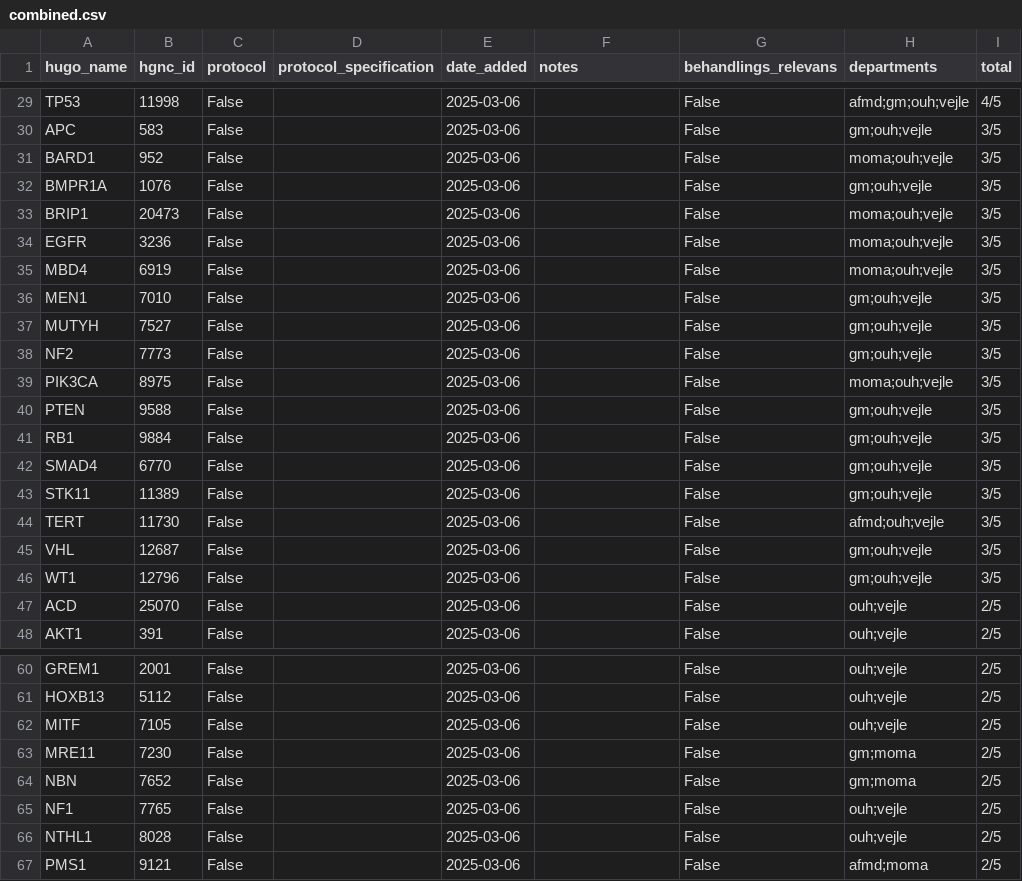
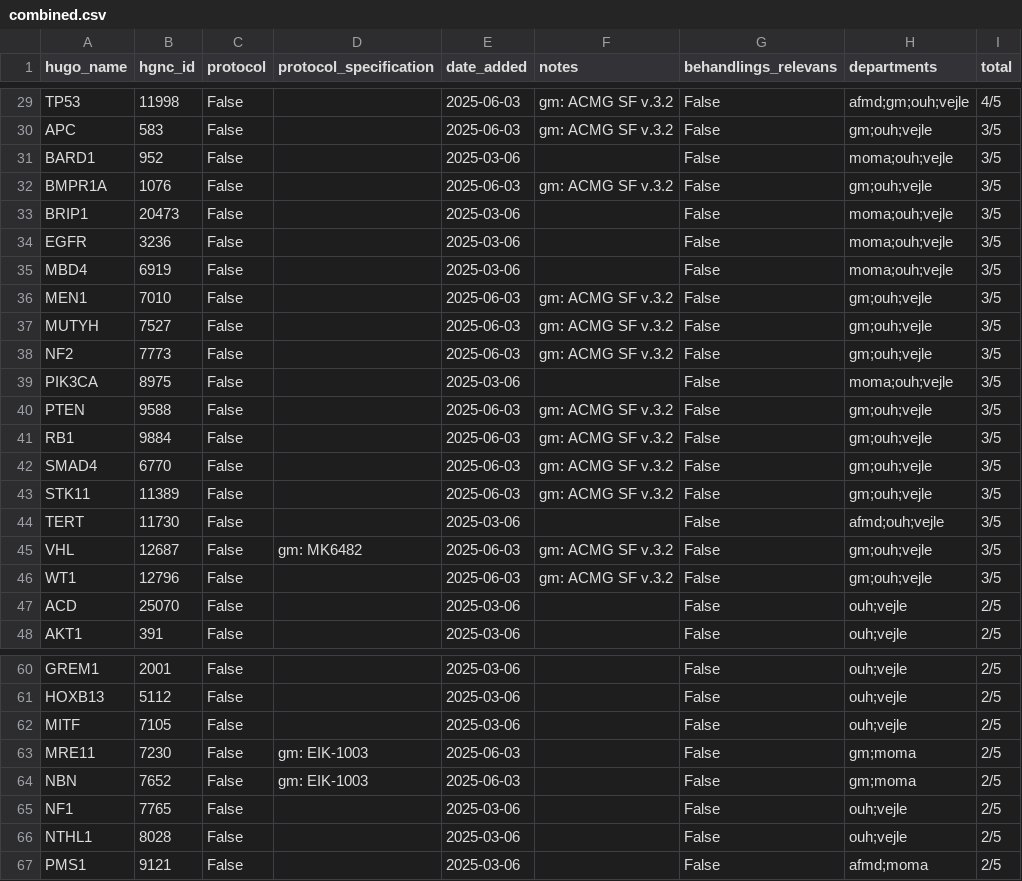
Before and after one commit to DCCC-NOVA/genlister, a CSV file: germline/combined.csv, drawn as a sheet; only a part is shown, gaps mark what is left out; the diff covers the shown part only; the diff names each change by its address in the sheet, - before the commit and + after, or states it on an @@ line.

```diff
--- a/germline/combined.csv
+++ b/germline/combined.csv
-E29:E30 (date_added): 2025-03-06
+E29:E30 (date_added): 2025-06-03
-F29:F30 (notes): (empty)
+F29:F30 (notes): gm: ACMG SF v.3.2
-E32 (date_added): 2025-03-06
+E32 (date_added): 2025-06-03
-F32 (notes): (empty)
+F32 (notes): gm: ACMG SF v.3.2
-E36:E38 (date_added): 2025-03-06
+E36:E38 (date_added): 2025-06-03
-F36:F38 (notes): (empty)
+F36:F38 (notes): gm: ACMG SF v.3.2
-E40:E43 (date_added): 2025-03-06
+E40:E43 (date_added): 2025-06-03
-F40:F43 (notes): (empty)
+F40:F43 (notes): gm: ACMG SF v.3.2
-D45 (protocol_specification): (empty)
+D45 (protocol_specification): gm: MK6482
-E45:E46 (date_added): 2025-03-06
+E45:E46 (date_added): 2025-06-03
-F45:F46 (notes): (empty)
+F45:F46 (notes): gm: ACMG SF v.3.2
-D63:D64 (protocol_specification): (empty)
+D63:D64 (protocol_specification): gm: EIK-1003
-E63:E64 (date_added): 2025-03-06
+E63:E64 (date_added): 2025-06-03
```
Also changed, not shown: 84 edited cells elsewhere in this file.
